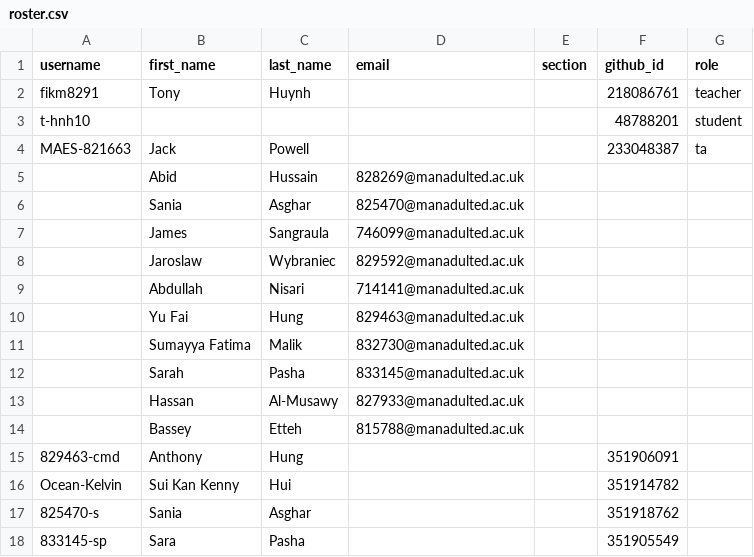
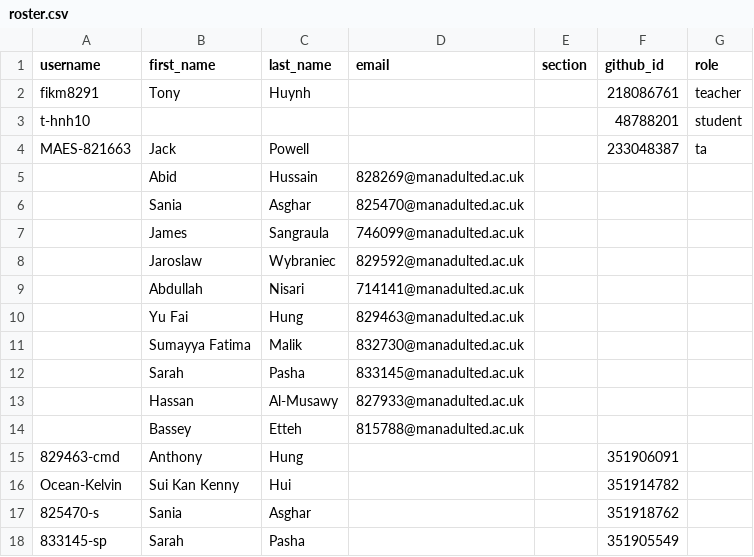
Before and after one commit to Manchester-Adult-Education-Service/classroom50, a CSV file: programming-l2-6apacpgh-l2-tue-ampm-2627/roster.csv, drawn as a sheet.

Commit message:
[Classroom 50] Edit student: programming-l2-6apacpgh-l2-tue-ampm-2627/833145-sp

```diff
--- a/programming-l2-6apacpgh-l2-tue-ampm-2627/roster.csv
+++ b/programming-l2-6apacpgh-l2-tue-ampm-2627/roster.csv
@@ -17,2 +17,2 @@ Ocean-Kelvin,Sui Kan Kenny,Hui,,,351914782,
 825470-s,Sania,Asghar,,,351918762,
-833145-sp,Sara,Pasha,,,351905549,
+833145-sp,Sarah,Pasha,,,351905549,
```
